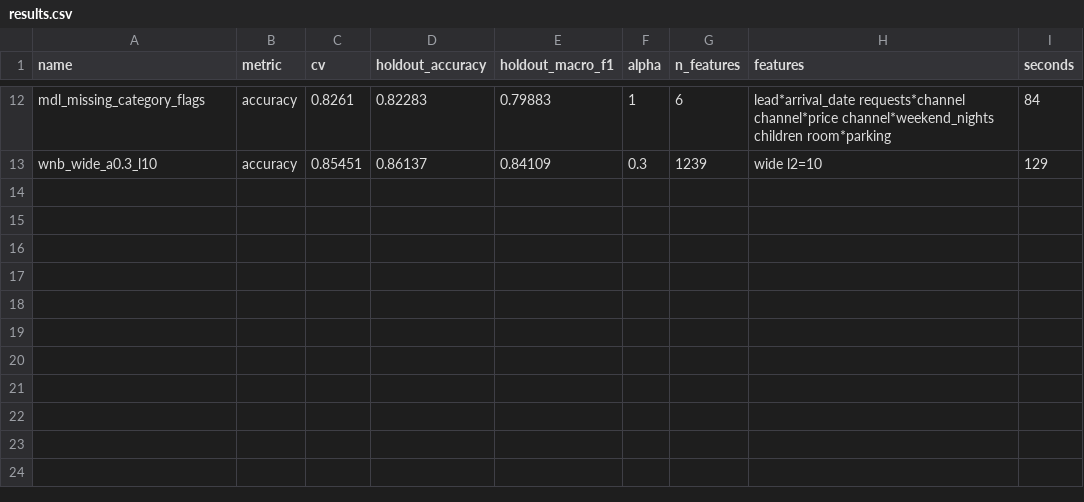
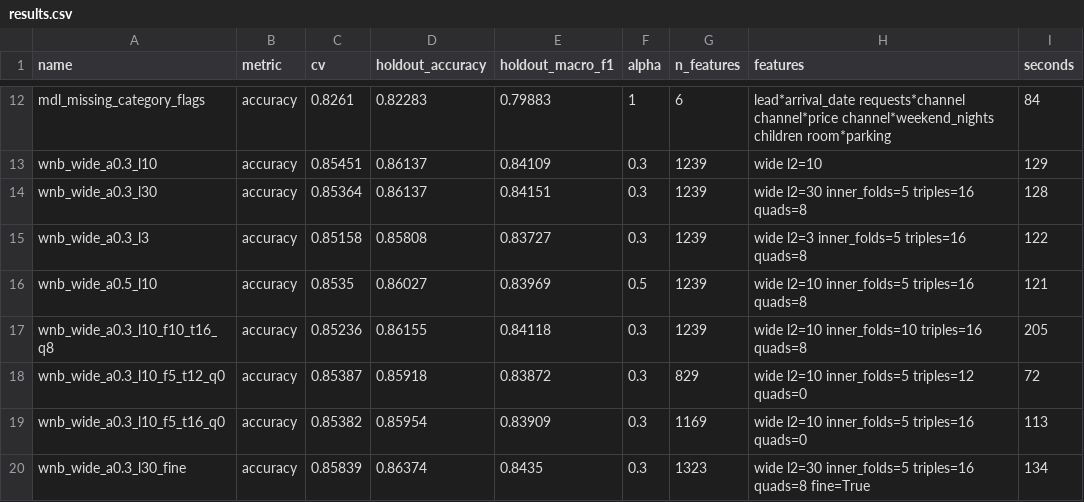
Before and after one commit to ethj0r/IF3170_G06_PhilippsLeatherJacket, a CSV file: experiments/naive_bayes/results.csv, drawn as a sheet; only a part is shown, gaps mark what is left out.

Commit message:
feat(nb): update experiment runners

```diff
--- a/experiments/naive_bayes/results.csv
+++ b/experiments/naive_bayes/results.csv
@@ -13 +13,8 @@ mdl_missing_category_flags,accuracy,0.8261,0.82283,0.79883,1,6,lead*arrival_date
 wnb_wide_a0.3_l10,accuracy,0.85451,0.86137,0.84109,0.3,1239,wide l2=10,129
+wnb_wide_a0.3_l30,accuracy,0.85364,0.86137,0.84151,0.3,1239,wide l2=30 inner_folds=5 triples=16 quads=8,128
+wnb_wide_a0.3_l3,accuracy,0.85158,0.85808,0.83727,0.3,1239,wide l2=3 inner_folds=5 triples=16 quads=8,122
+wnb_wide_a0.5_l10,accuracy,0.8535,0.86027,0.83969,0.5,1239,wide l2=10 inner_folds=5 triples=16 quads=8,121
+wnb_wide_a0.3_l10_f10_t16_q8,accuracy,0.85236,0.86155,0.84118,0.3,1239,wide l2=10 inner_folds=10 triples=16 quads=8,205
+wnb_wide_a0.3_l10_f5_t12_q0,accuracy,0.85387,0.85918,0.83872,0.3,829,wide l2=10 inner_folds=5 triples=12 quads=0,72
+wnb_wide_a0.3_l10_f5_t16_q0,accuracy,0.85382,0.85954,0.83909,0.3,1169,wide l2=10 inner_folds=5 triples=16 quads=0,113
+wnb_wide_a0.3_l30_fine,accuracy,0.85839,0.86374,0.8435,0.3,1323,wide l2=30 inner_folds=5 triples=16 quads=8 fine=True,134
```
Also changed, not shown: 2 other files.
